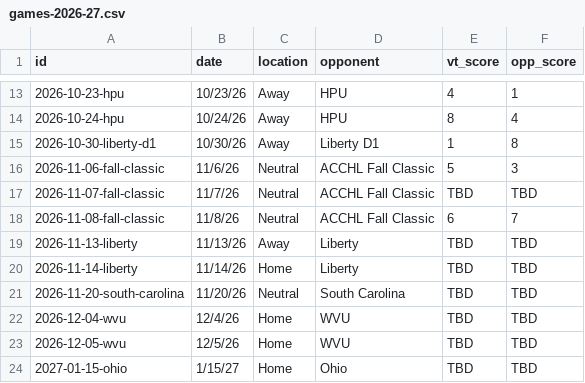
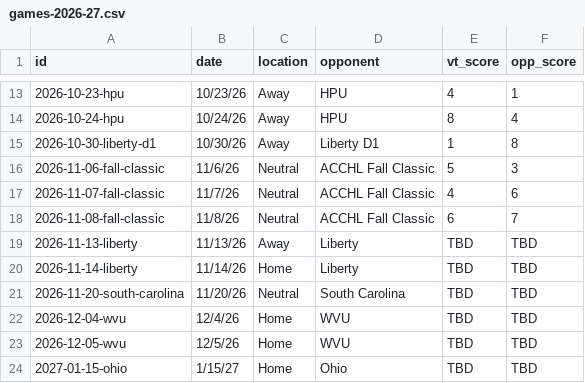
Before and after one commit to kyledbeene/vticehockey, a CSV file: games-2026-27.csv, drawn as a sheet; only a part is shown, gaps mark what is left out.

```diff
--- a/games-2026-27.csv
+++ b/games-2026-27.csv
@@ -16,3 +16,3 @@ id,date,location,opponent,vt_score,opp_score
 2026-11-06-fall-classic,11/6/26,Neutral,ACCHL Fall Classic,5,3
-2026-11-07-fall-classic,11/7/26,Neutral,ACCHL Fall Classic,TBD,TBD
+2026-11-07-fall-classic,11/7/26,Neutral,ACCHL Fall Classic,4,6
 2026-11-08-fall-classic,11/8/26,Neutral,ACCHL Fall Classic,6,7
```
